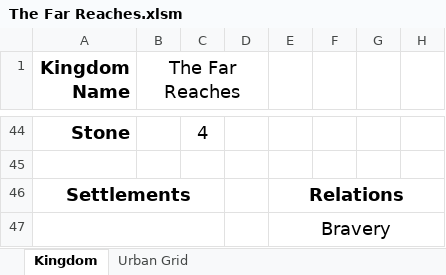
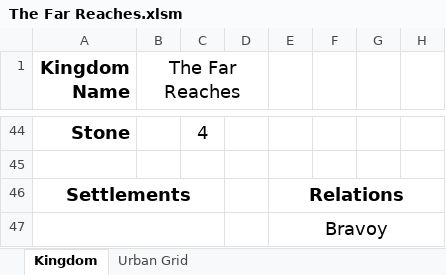
Before and after one commit to Frothbeast/PF2E, an Excel workbook: The Far Reaches.xlsm, sheet Kingdom, drawn as a sheet; only a part is shown, gaps mark what is left out; values as stored, in another font and other column widths than the file's, no borders; charts and pictures not drawn; the diff names each change by its address in the sheet, - before the commit and + after, or states it on an @@ line.

Commit message:
Changed name of neighbor to Bravoy instead of Bravery
Signed-off-by: frothbeast <frothbeast@gmail.com>

```diff
--- a/The Far Reaches.xlsm (sheet Kingdom)
+++ b/The Far Reaches.xlsm (sheet Kingdom)
-E47: Bravery
+E47: Bravoy
```
Also changed, not shown: charts or pictures.
